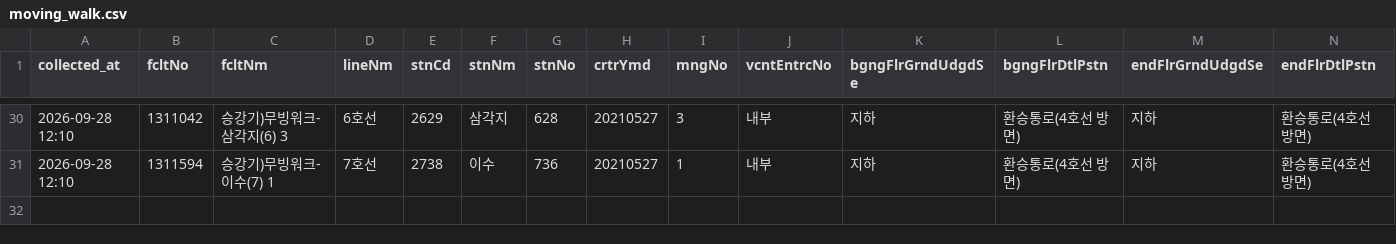
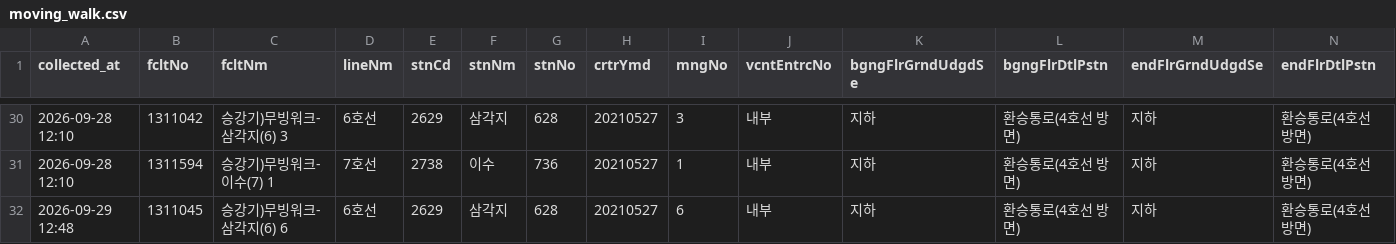
Before and after one commit to SeoyeonKoh/ieum-mobility-support, a CSV file: data/moving_walk.csv, drawn as a sheet; only a part is shown, gaps mark what is left out; rows hold the shown columns only; the diff names each change by its address in the sheet, - before the commit and + after, or states it on an @@ line.

```diff
--- a/data/moving_walk.csv
+++ b/data/moving_walk.csv
+row 32: 2026-09-29 12:48 | 1311045 | 승강기)무빙워크-삼각지(6) 6 | 6호선 | 2629 | 삼각지 | 628 | 20210527 | 6 | 내부 | 지하 | 환승통로(4호선 방면) | 지하 | 환승통로(4호선 방면)
```
Also changed, not shown: data/elevator_status.csv, data/escalator.csv.
